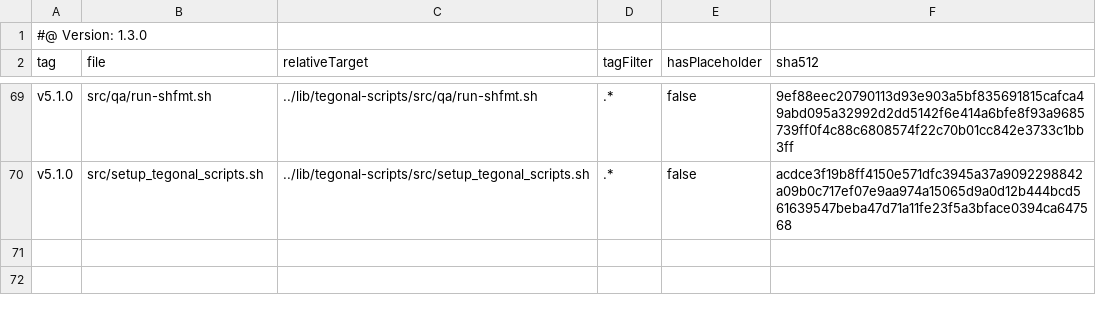
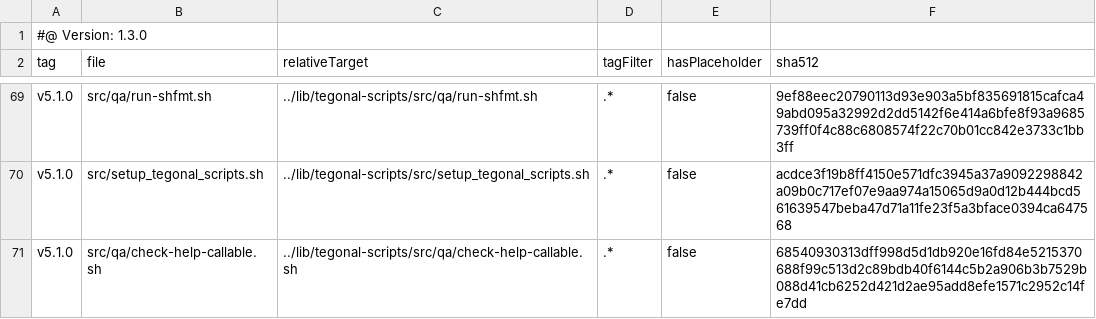
Before and after one commit to tegonal/gt, a TSV file: .gt/remotes/tegonal-scripts/pulled.tsv, drawn as a sheet; only a part is shown, gaps mark what is left out; the diff names each change by its address in the sheet, - before the commit and + after, or states it on an @@ line.

Commit message:
use check-help-callable from tegonal-scripts

```diff
--- a/.gt/remotes/tegonal-scripts/pulled.tsv
+++ b/.gt/remotes/tegonal-scripts/pulled.tsv
+row 71: v5.1.0 | src/qa/check-help-callable.sh | ../lib/tegonal-scripts/src/qa/check-help-callable.sh | .* | false | 68540930313dff998d5d1db920e16fd84e5215370688f99c513d2c89bdb40f6144c5b2a906b3b7529b088d41cb6252d421d2ae95add8efe1571c2952c14fe7dd
```
Also changed, not shown: 3 other files.
